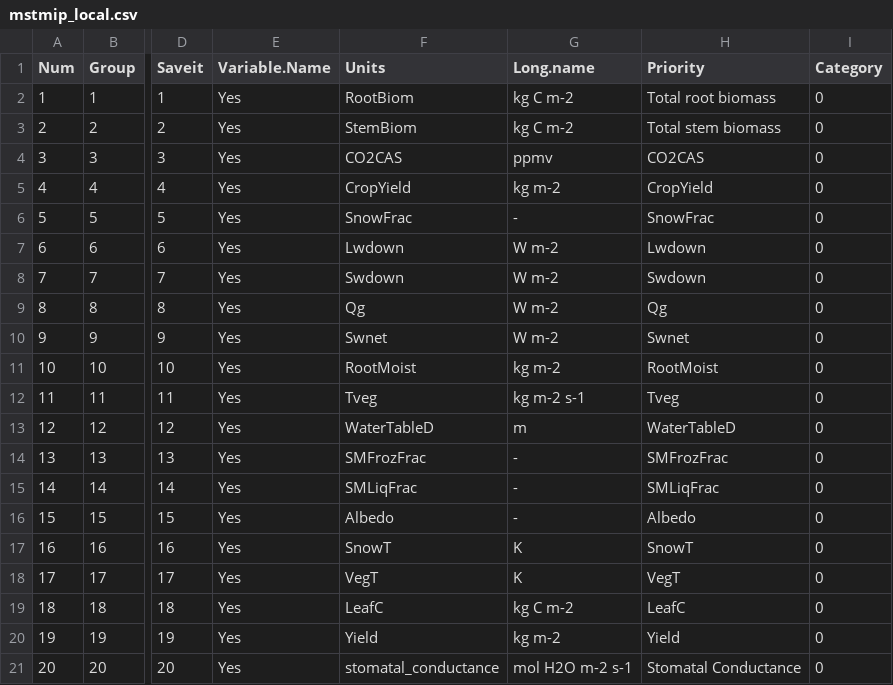
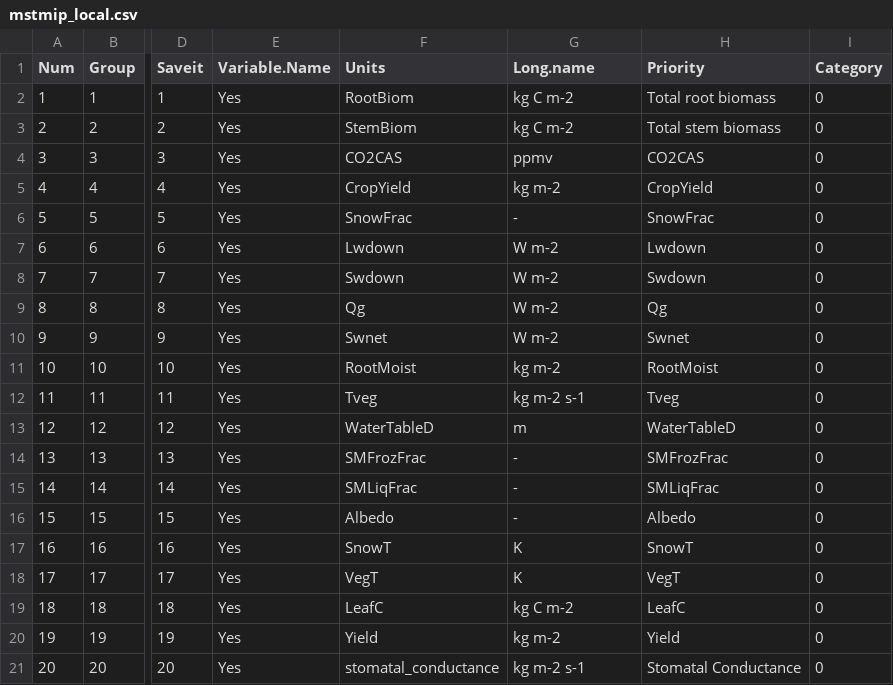
Before and after one commit to PecanProject/pecan, a CSV file: utils/data/mstmip_local.csv, drawn as a sheet; only a part is shown, gaps mark what is left out; the diff names each change by its address in the sheet, - before the commit and + after, or states it on an @@ line.

Commit message:
Fixed incorrect units in mstimip_local.csv.  Corrected stomatal_conductance to kg m-2 s-1

```diff
--- a/utils/data/mstmip_local.csv
+++ b/utils/data/mstmip_local.csv
-G21 (Long.name): mol H2O m-2 s-1
+G21 (Long.name): kg m-2 s-1
```
